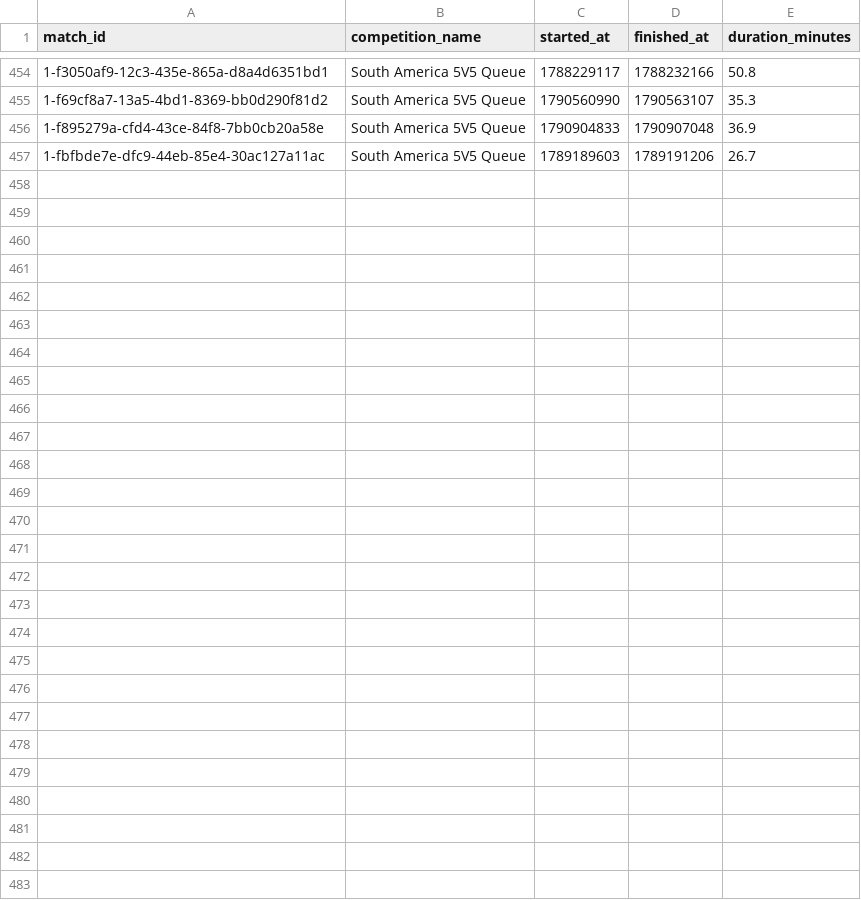
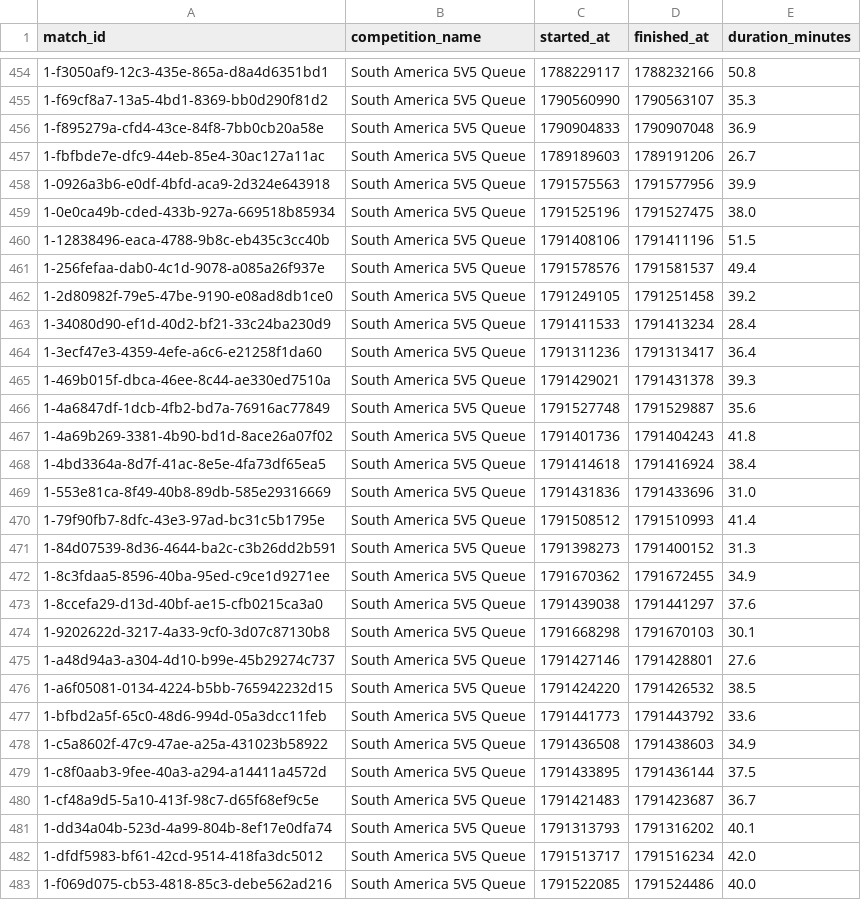
Before and after one commit to cervetade/cs2-amigos-stats, a CSV file: data/raw/amigos_matches.csv, drawn as a sheet; only a part is shown, gaps mark what is left out.

```diff
--- a/data/raw/amigos_matches.csv
+++ b/data/raw/amigos_matches.csv
@@ -457 +457,27 @@ match_id,competition_name,started_at,finished_at,duration_minutes
 1-fbfbde7e-dfc9-44eb-85e4-30ac127a11ac,South America 5V5 Queue,1789189603,1789191206,26.7
+1-0926a3b6-e0df-4bfd-aca9-2d324e643918,South America 5V5 Queue,1791575563,1791577956,39.9
+1-0e0ca49b-cded-433b-927a-669518b85934,South America 5V5 Queue,1791525196,1791527475,38.0
+1-12838496-eaca-4788-9b8c-eb435c3cc40b,South America 5V5 Queue,1791408106,1791411196,51.5
+1-256fefaa-dab0-4c1d-9078-a085a26f937e,South America 5V5 Queue,1791578576,1791581537,49.4
+1-2d80982f-79e5-47be-9190-e08ad8db1ce0,South America 5V5 Queue,1791249105,1791251458,39.2
+1-34080d90-ef1d-40d2-bf21-33c24ba230d9,South America 5V5 Queue,1791411533,1791413234,28.4
+1-3ecf47e3-4359-4efe-a6c6-e21258f1da60,South America 5V5 Queue,1791311236,1791313417,36.4
+1-469b015f-dbca-46ee-8c44-ae330ed7510a,South America 5V5 Queue,1791429021,1791431378,39.3
+1-4a6847df-1dcb-4fb2-bd7a-76916ac77849,South America 5V5 Queue,1791527748,1791529887,35.6
+1-4a69b269-3381-4b90-bd1d-8ace26a07f02,South America 5V5 Queue,1791401736,1791404243,41.8
+1-4bd3364a-8d7f-41ac-8e5e-4fa73df65ea5,South America 5V5 Queue,1791414618,1791416924,38.4
+1-553e81ca-8f49-40b8-89db-585e29316669,South America 5V5 Queue,1791431836,1791433696,31.0
+1-79f90fb7-8dfc-43e3-97ad-bc31c5b1795e,South America 5V5 Queue,1791508512,1791510993,41.4
+1-84d07539-8d36-4644-ba2c-c3b26dd2b591,South America 5V5 Queue,1791398273,1791400152,31.3
+1-8c3fdaa5-8596-40ba-95ed-c9ce1d9271ee,South America 5V5 Queue,1791670362,1791672455,34.9
+1-8ccefa29-d13d-40bf-ae15-cfb0215ca3a0,South America 5V5 Queue,1791439038,1791441297,37.6
+1-9202622d-3217-4a33-9cf0-3d07c87130b8,South America 5V5 Queue,1791668298,1791670103,30.1
+1-a48d94a3-a304-4d10-b99e-45b29274c737,South America 5V5 Queue,1791427146,1791428801,27.6
+1-a6f05081-0134-4224-b5bb-765942232d15,South America 5V5 Queue,1791424220,1791426532,38.5
+1-bfbd2a5f-65c0-48d6-994d-05a3dcc11feb,South America 5V5 Queue,1791441773,1791443792,33.6
+1-c5a8602f-47c9-47ae-a25a-431023b58922,South America 5V5 Queue,1791436508,1791438603,34.9
+1-c8f0aab3-9fee-40a3-a294-a14411a4572d,South America 5V5 Queue,1791433895,1791436144,37.5
+1-cf48a9d5-5a10-413f-98c7-d65f68ef9c5e,South America 5V5 Queue,1791421483,1791423687,36.7
+1-dd34a04b-523d-4a99-804b-8ef17e0dfa74,South America 5V5 Queue,1791313793,1791316202,40.1
+1-dfdf5983-bf61-42cd-9514-418fa3dc5012,South America 5V5 Queue,1791513717,1791516234,42.0
+1-f069d075-cb53-4818-85c3-debe562ad216,South America 5V5 Queue,1791522085,1791524486,40.0
```
Also changed, not shown: 4 other files.
